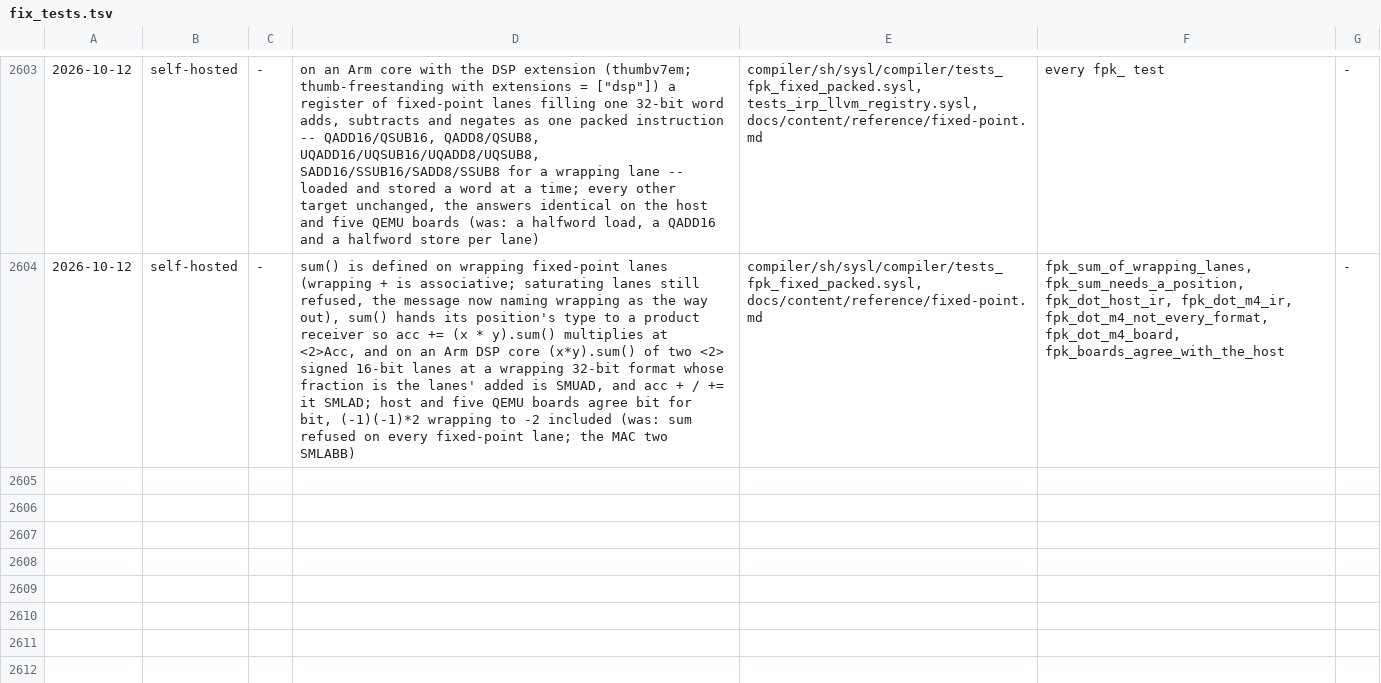
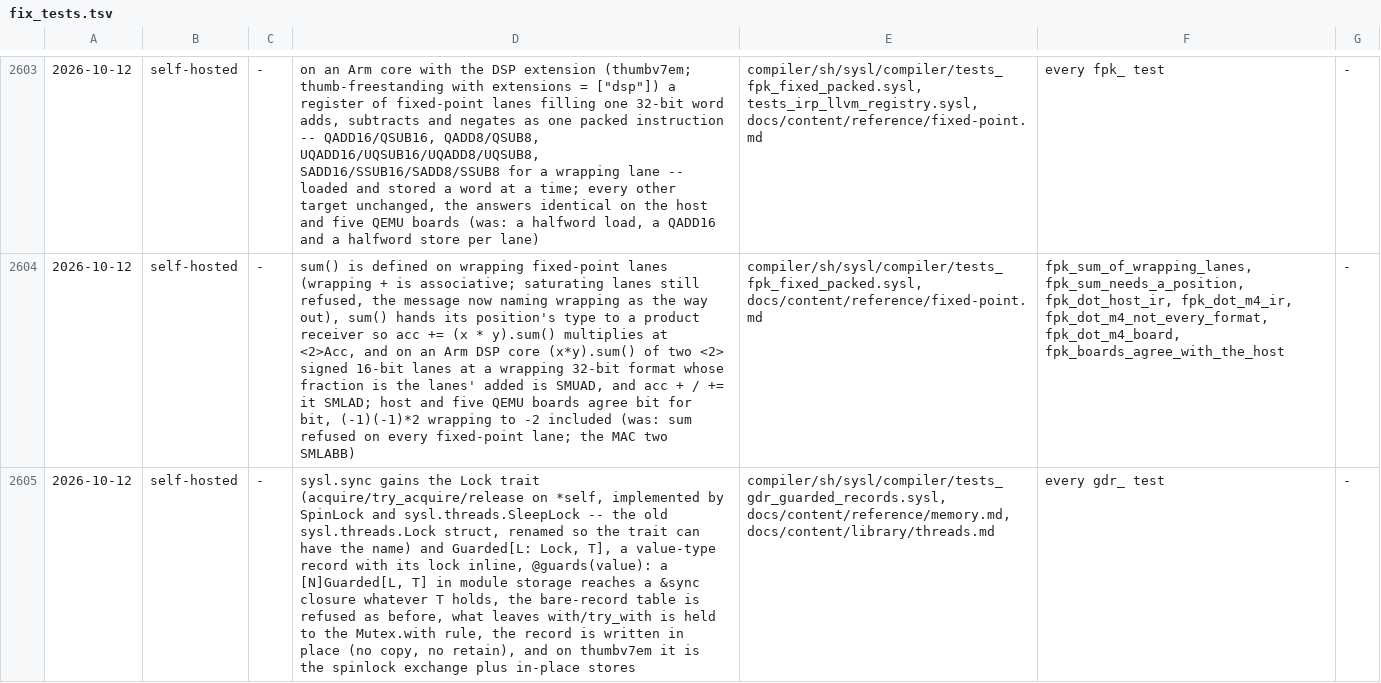
Before and after one commit to sysl-lang/sysl, a TSV file: scripts/fix_tests.tsv, drawn as a sheet; only a part is shown, gaps mark what is left out; the diff names each change by its address in the sheet, - before the commit and + after, or states it on an @@ line.

```diff
--- a/scripts/fix_tests.tsv
+++ b/scripts/fix_tests.tsv
+row 2605: 2026-10-12 | self-hosted | - | sysl.sync gains the Lock trait (acquire/try_acquire/release on *self, implemented by SpinLock and sysl.threads.SleepLock -- the old sysl.threads.Lock struct, renamed so the trait can have the name) and Guarded[L: Lock, T], a value-type record with its lock inline, @guards(value): a [N]Guarded[L, T] in module storage reaches a &sync closure whatever T holds, the bare-record table is refused as before, what leaves with/try_with is held to the Mutex.with rule, the record is written in place (no copy, no retain), and on thumbv7em it is the spinlock exchange plus in-place stores | compiler/sh/sysl/compiler/tests_gdr_guarded_records.sysl, docs/content/reference/memory.md, docs/content/library/threads.md | every gdr_ test | -
```
Also changed, not shown: 13 other files.
